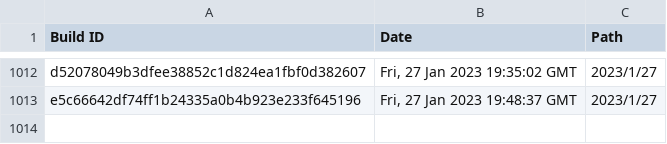
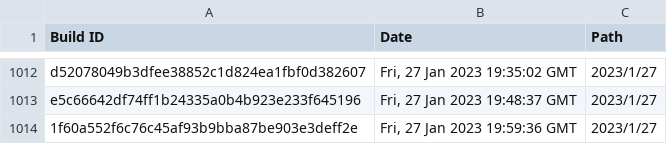
Before and after one commit to Discord-Build-Logger/Builds, a CSV file: builds.csv, drawn as a sheet; only a part is shown, gaps mark what is left out; the diff names each change by its address in the sheet, - before the commit and + after, or states it on an @@ line.

Commit message:
Add build: 1f60a552f6c76c45af93b9bba87be903e3deff2e

```diff
--- a/builds.csv
+++ b/builds.csv
+row 1014: 1f60a552f6c76c45af93b9bba87be903e3deff2e | Fri, 27 Jan 2023 19:59:36 GMT | 2023/1/27
```
Also changed, not shown: 2 other files.
